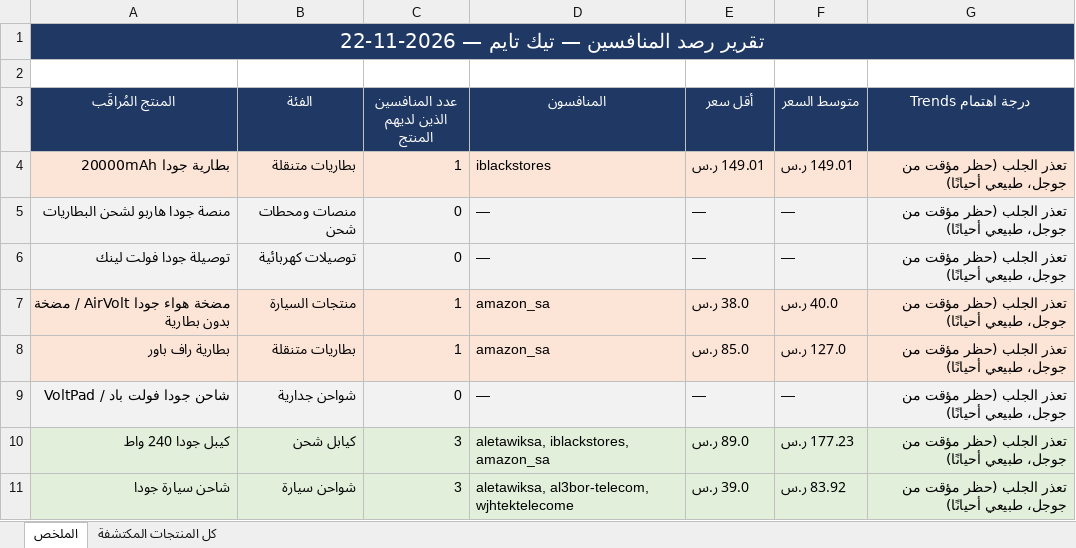
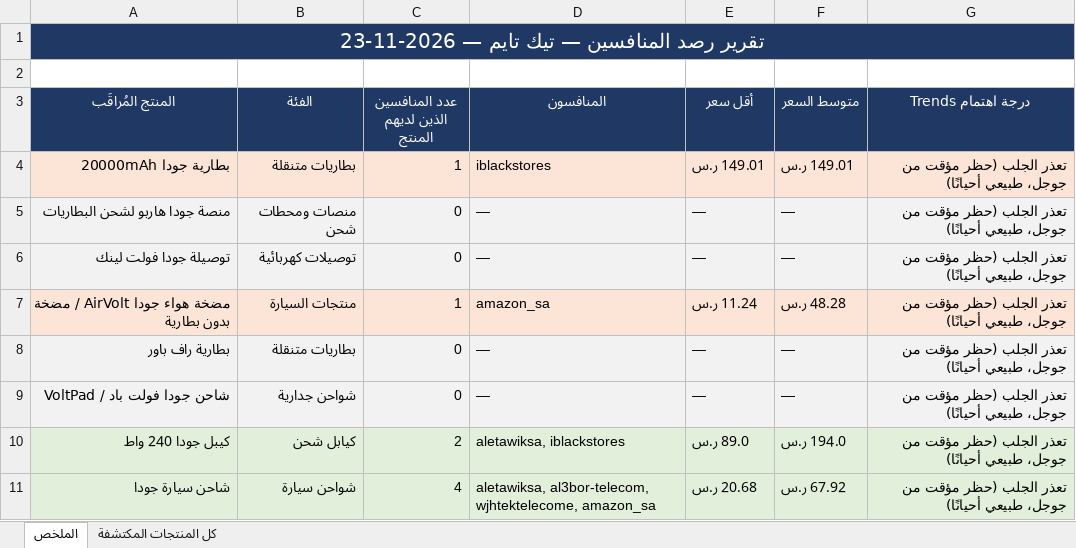
Before and after one commit to wael1997/techtime-market-data, an Excel workbook: data/تقرير_المنافسين.xlsx, sheet الملخص, drawn as a sheet; values as stored, in another font and other column widths than the file's, no borders; the diff names each change by its address in the sheet, - before the commit and + after, or states it on an @@ line.

Commit message:
تحديث بيانات المنافسين — 2026-11-23

```diff
--- a/data/تقرير_المنافسين.xlsx (sheet الملخص)
+++ b/data/تقرير_المنافسين.xlsx (sheet الملخص)
-A1 (المنتج المُراقَب): تقرير رصد المنافسين — تيك تايم — 2026-11-22
+A1 (المنتج المُراقَب): تقرير رصد المنافسين — تيك تايم — 2026-11-23
-E7 (أقل سعر): 38.0 ر.س
+E7 (أقل سعر): 11.24 ر.س
-F7 (متوسط السعر): 40.0 ر.س
+F7 (متوسط السعر): 48.28 ر.س
-A8:G8 fill: #FCE4D6
+A8:G8 fill: #F2F2F2
-C8 (عدد المنافسين الذين لديهم المنتج): 1
+C8 (عدد المنافسين الذين لديهم المنتج): 0
-D8 (المنافسون): amazon_sa
+D8 (المنافسون): —
-E8 (أقل سعر): 85.0 ر.س
+E8 (أقل سعر): —
-F8 (متوسط السعر): 127.0 ر.س
+F8 (متوسط السعر): —
-C10 (عدد المنافسين الذين لديهم المنتج): 3
+C10 (عدد المنافسين الذين لديهم المنتج): 2
-D10 (المنافسون): aletawiksa, iblackstores, amazon_sa
+D10 (المنافسون): aletawiksa, iblackstores
-F10 (متوسط السعر): 177.23 ر.س
+F10 (متوسط السعر): 194.0 ر.س
-C11 (عدد المنافسين الذين لديهم المنتج): 3
+C11 (عدد المنافسين الذين لديهم المنتج): 4
-D11 (المنافسون): aletawiksa, al3bor-telecom, wjhtektelecome
+D11 (المنافسون): aletawiksa, al3bor-telecom, wjhtektelecome, amazon_sa
-E11 (أقل سعر): 39.0 ر.س
+E11 (أقل سعر): 20.68 ر.س
-F11 (متوسط السعر): 83.92 ر.س
+F11 (متوسط السعر): 67.92 ر.س
```
Also changed, not shown: sheet كل المنتجات المكتشفة, 2 other files.
